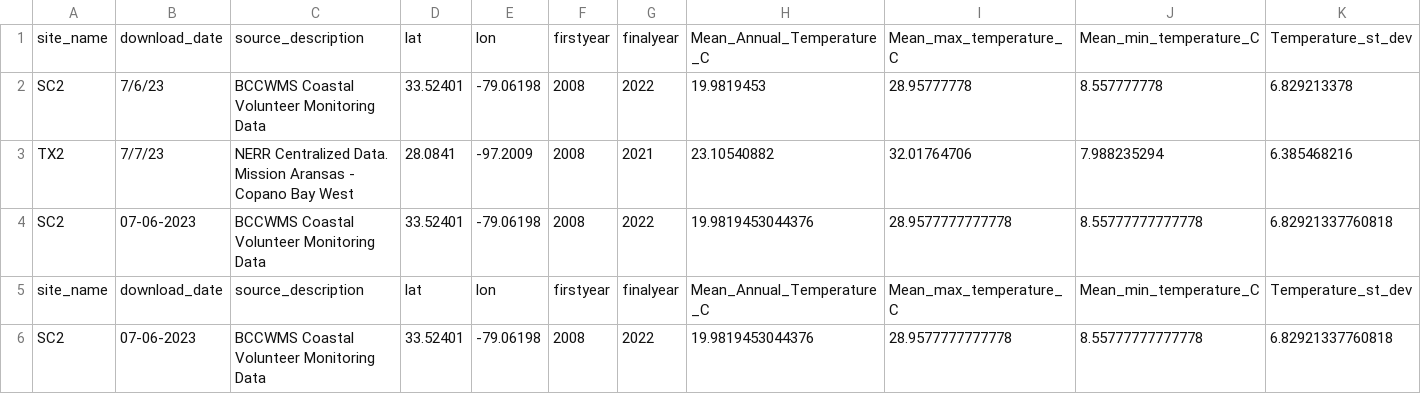
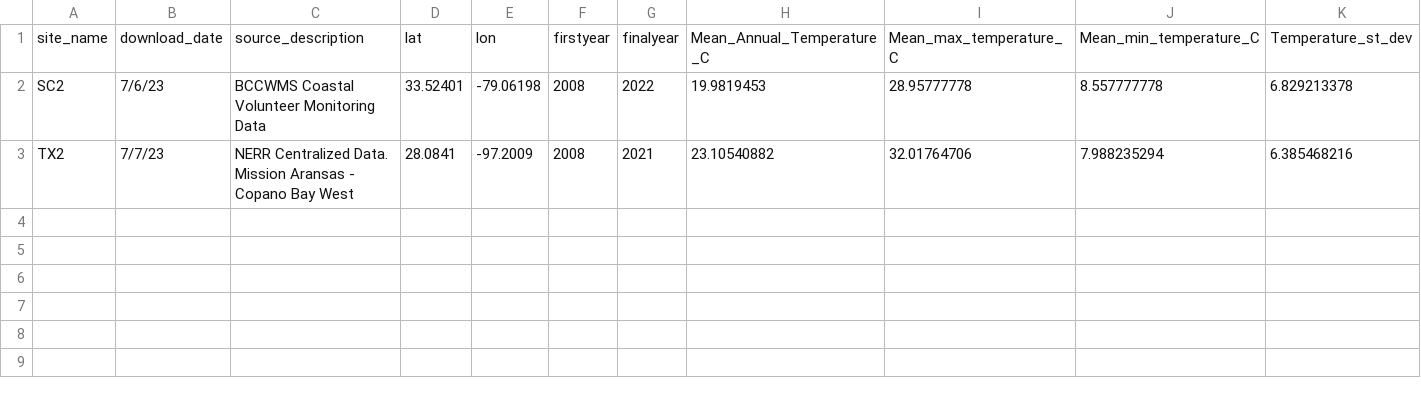
Before and after one commit to ModelValidationProgram/EasternOysterEnvData, a CSV file: 2022_SiteEnvironmentData/Seascape_Processed/seascape_temperature.csv, drawn as a sheet; only a part is shown; rows hold the shown columns only; the diff names each change by its address in the sheet, - before the commit and + after, or states it on an @@ line.

```diff
--- a/2022_SiteEnvironmentData/Seascape_Processed/seascape_temperature.csv
+++ b/2022_SiteEnvironmentData/Seascape_Processed/seascape_temperature.csv
-row 4: SC2 | 07-06-2023 | BCCWMS Coastal Volunteer Monitoring Data | 33.52401 | -79.06198 | 2008 | 2022 | 19.9819453044376 | 28.9577777777778 | 8.55777777777778 | 6.82921337760818
-row 5: site_name | download_date | source_description | lat | lon | firstyear | finalyear | Mean_Annual_Temperature_C | Mean_max_temperature_C | Mean_min_temperature_C | Temperature_st_dev
-row 6: SC2 | 07-06-2023 | BCCWMS Coastal Volunteer Monitoring Data | 33.52401 | -79.06198 | 2008 | 2022 | 19.9819453044376 | 28.9577777777778 | 8.55777777777778 | 6.82921337760818
```
Also changed, not shown: 2022_SiteEnvironmentData/Seascape_Processed/seascape_salinity.csv, 1 other file.
